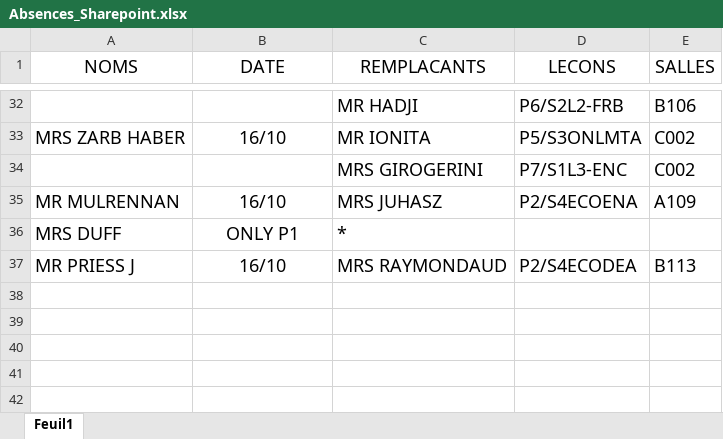
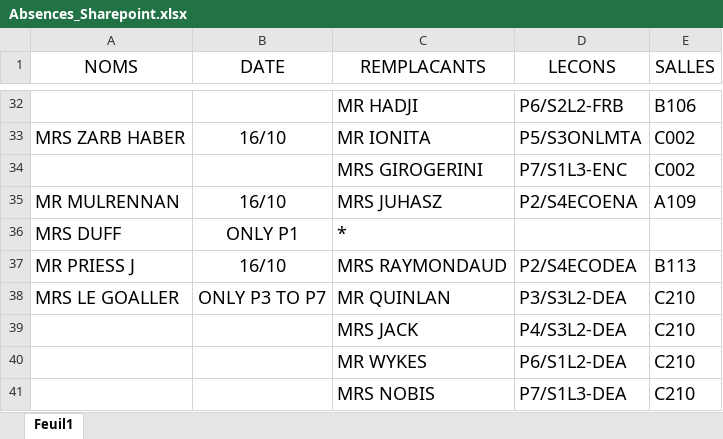
Before and after one commit to MAM-ICT-ADMIN/absences-sec, an Excel workbook: Absences_Sharepoint.xlsx, sheet Feuil1, drawn as a sheet; only a part is shown, gaps mark what is left out; values as stored, in another font and other column widths than the file's, no borders; the diff names each change by its address in the sheet, - before the commit and + after, or states it on an @@ line.

Commit message:
MAJ absences 2026-10-16 10:30

```diff
--- a/Absences_Sharepoint.xlsx (sheet Feuil1)
+++ b/Absences_Sharepoint.xlsx (sheet Feuil1)
+row 38: MRS LE GOALLER | ONLY P3 TO P7 | MR QUINLAN | P3/S3L2-DEA | C210
+row 39:  |  | MRS JACK | P4/S3L2-DEA | C210
+row 40:  |  | MR WYKES | P6/S1L2-DEA | C210
+row 41:  |  | MRS NOBIS | P7/S1L3-DEA | C210
```
